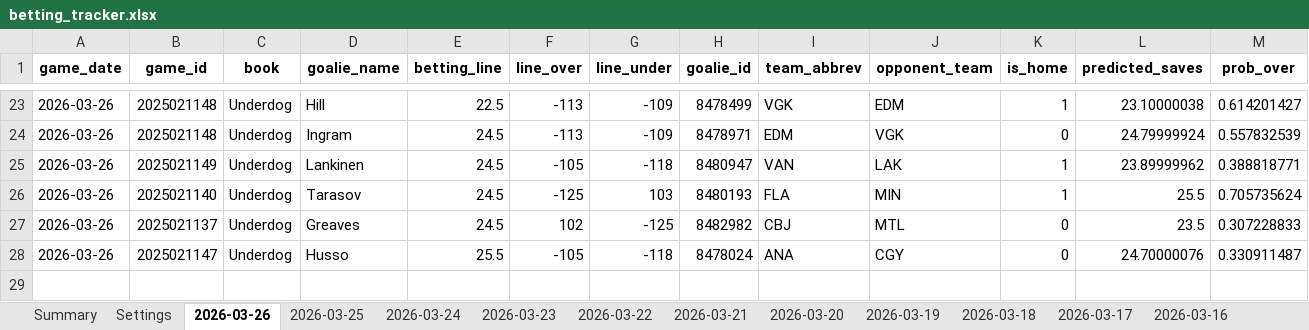
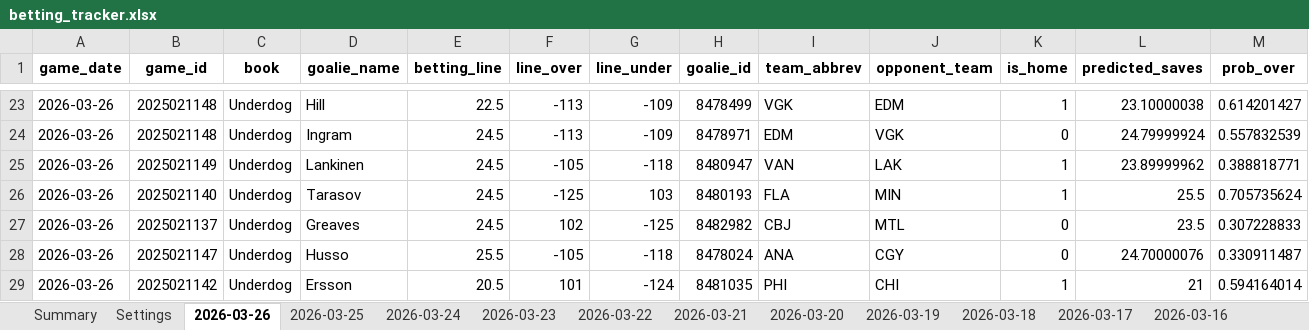
Before and after one commit to jjakemoss/saves-model-v3, an Excel workbook: betting_tracker.xlsx, sheet 2026-03-26, drawn as a sheet; only a part is shown, gaps mark what is left out; values as stored, in another font and other column widths than the file's, no borders; rows hold the shown columns only; the diff names each change by its address in the sheet, - before the commit and + after, or states it on an @@ line.

Commit message:
Update betting_tracker.xlsx

```diff
--- a/betting_tracker.xlsx (sheet 2026-03-26)
+++ b/betting_tracker.xlsx (sheet 2026-03-26)
+row 29: 2026-03-26 | 2025021142 | Underdog | Ersson | 20.5 | 101 | -124 | 8481035 | PHI | CHI | 1 | 21 | 0.594164014
```
